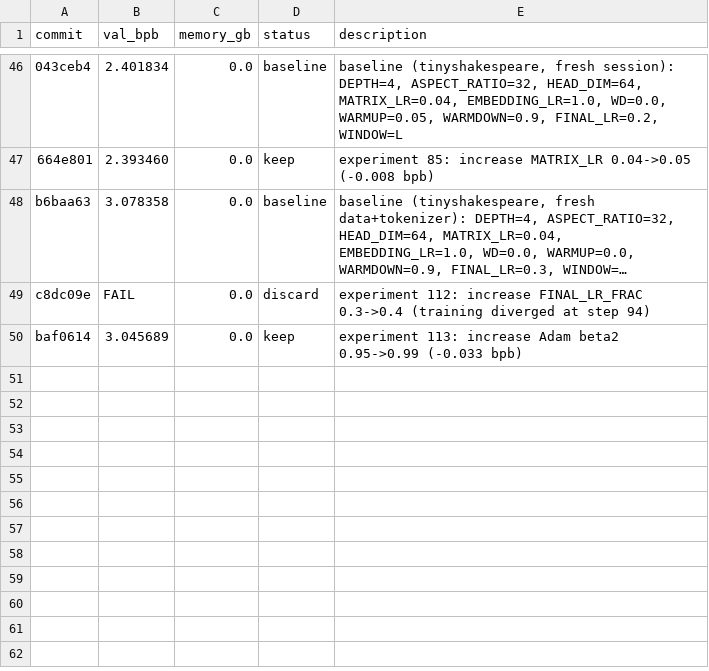
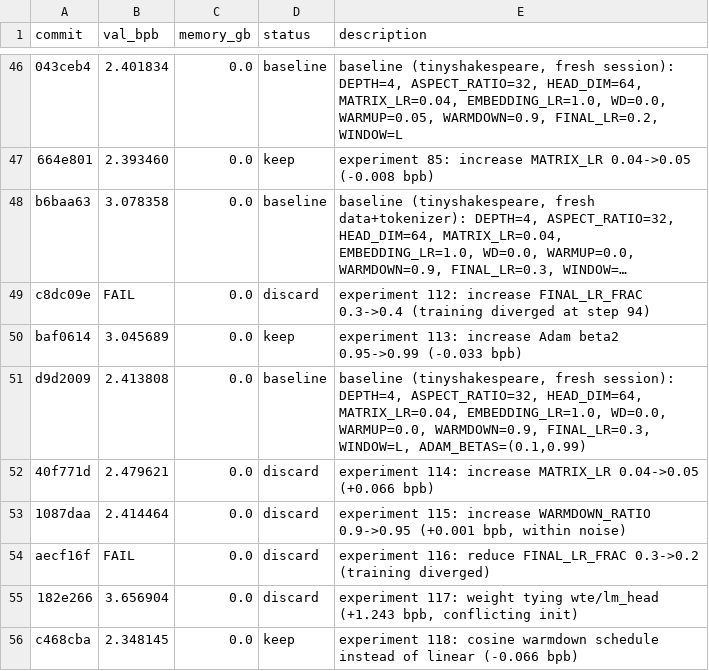
Before and after one commit to MalikJPalamar/autoresearch, a TSV file: results.tsv, drawn as a sheet; only a part is shown, gaps mark what is left out; long unchanged cells end in …; the diff names each change by its address in the sheet, - before the commit and + after, or states it on an @@ line.

Commit message:
Experiment 118: cosine warmdown schedule (-0.066 bpb, val_bpb 2.348)

```diff
--- a/results.tsv
+++ b/results.tsv
+row 51: d9d2009 | 2.413808 | 0.0 | baseline | baseline (tinyshakespeare, fresh session): DEPTH=4, ASPECT_RATIO=32, HEAD_DIM=64, MATRIX_LR=0.04, EMBEDDING_LR=1.0, WD=0.0, WARMUP=0.0, WARMDOWN=0.9, FINAL_LR=0.3, WINDOW=L, ADAM_BETAS=(0.1,0.99)
+row 52: 40f771d | 2.479621 | 0.0 | discard | experiment 114: increase MATRIX_LR 0.04->0.05 (+0.066 bpb)
+row 53: 1087daa | 2.414464 | 0.0 | discard | experiment 115: increase WARMDOWN_RATIO 0.9->0.95 (+0.001 bpb, within noise)
+row 54: aecf16f | FAIL | 0.0 | discard | experiment 116: reduce FINAL_LR_FRAC 0.3->0.2 (training diverged)
+row 55: 182e266 | 3.656904 | 0.0 | discard | experiment 117: weight tying wte/lm_head (+1.243 bpb, conflicting init)
+row 56: c468cba | 2.348145 | 0.0 | keep | experiment 118: cosine warmdown schedule instead of linear (-0.066 bpb)
```
Also changed, not shown: 1 other file.
